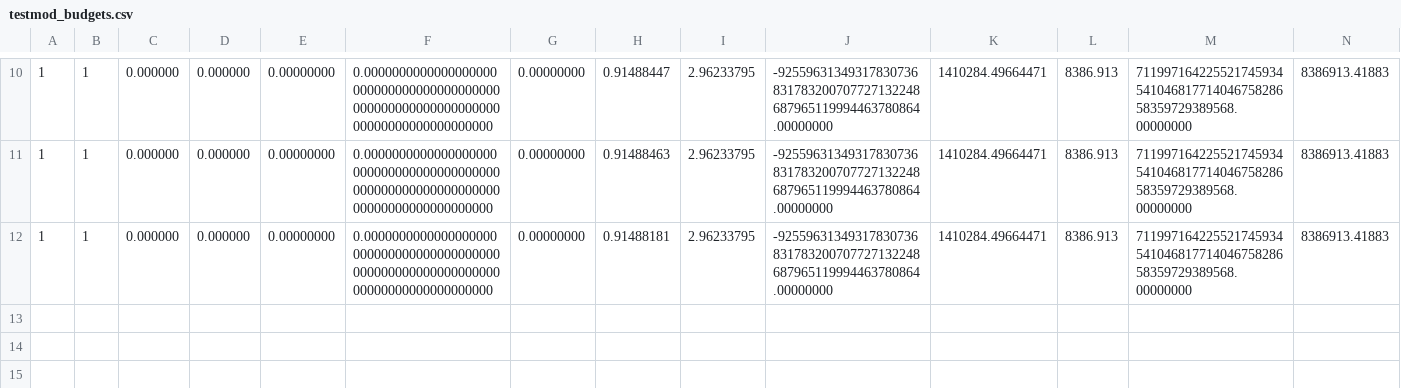
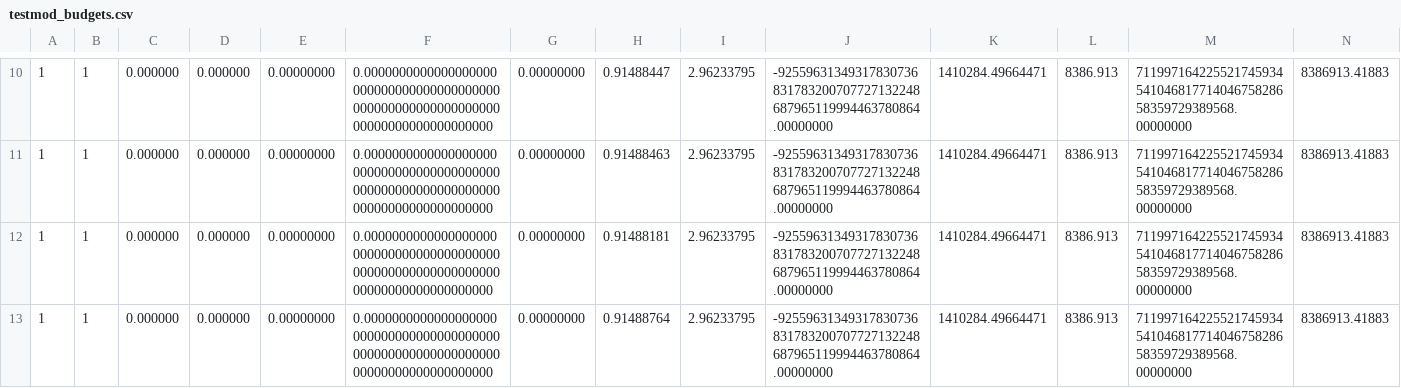
Before and after one commit to profmaddy/PARALLEM, a CSV file: testmod_budgets.csv, drawn as a sheet; only a part is shown, gaps mark what is left out; rows hold the shown columns only; the diff names each change by its address in the sheet, - before the commit and + after, or states it on an @@ line.

```diff
--- a/testmod_budgets.csv
+++ b/testmod_budgets.csv
+row 13: 1 | 1 | 0.000000 | 0.000000 | 0.00000000 | 0.000000000000000000000000000000000000000000000000000000000000000000000000000000000 | 0.00000000 | 0.91488764 | 2.96233795 | -92559631349317830736831783200707727132248687965119994463780864.00000000 | 1410284.49664471 | 8386.913 | 71199716422552174593454104681771404675828658359729389568.00000000 | 8386913.41883
```
Also changed, not shown: 2 other files.
